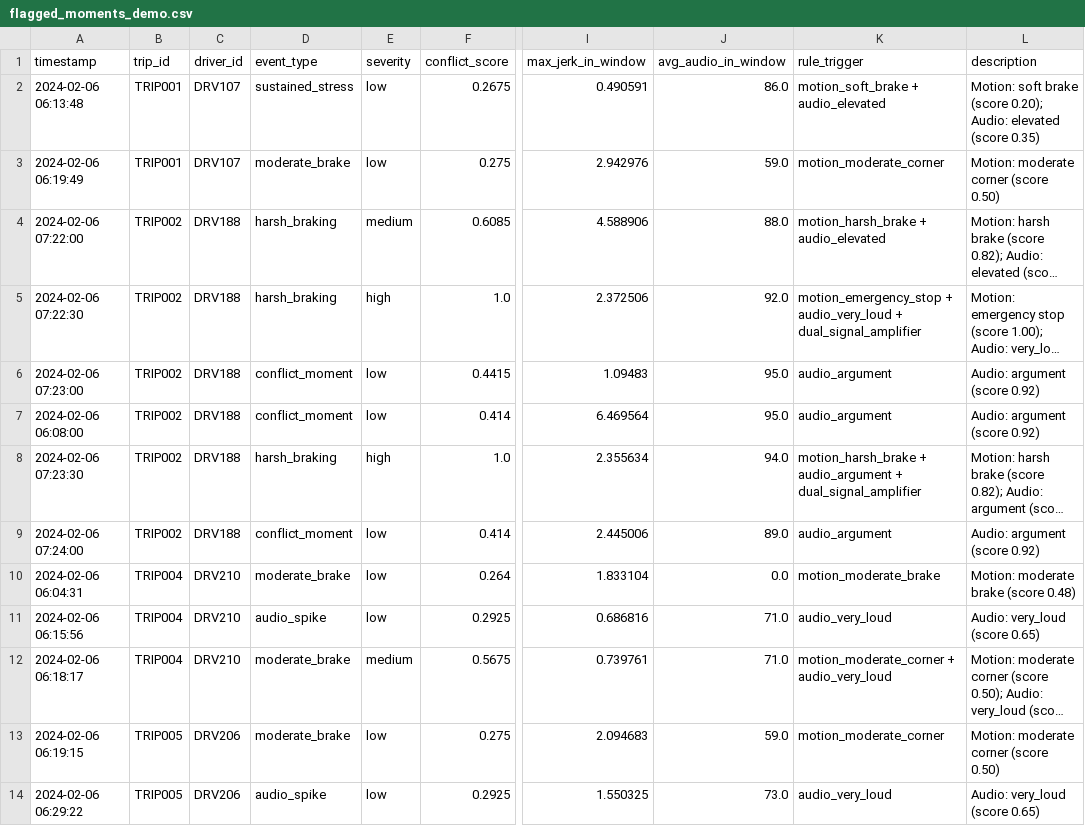
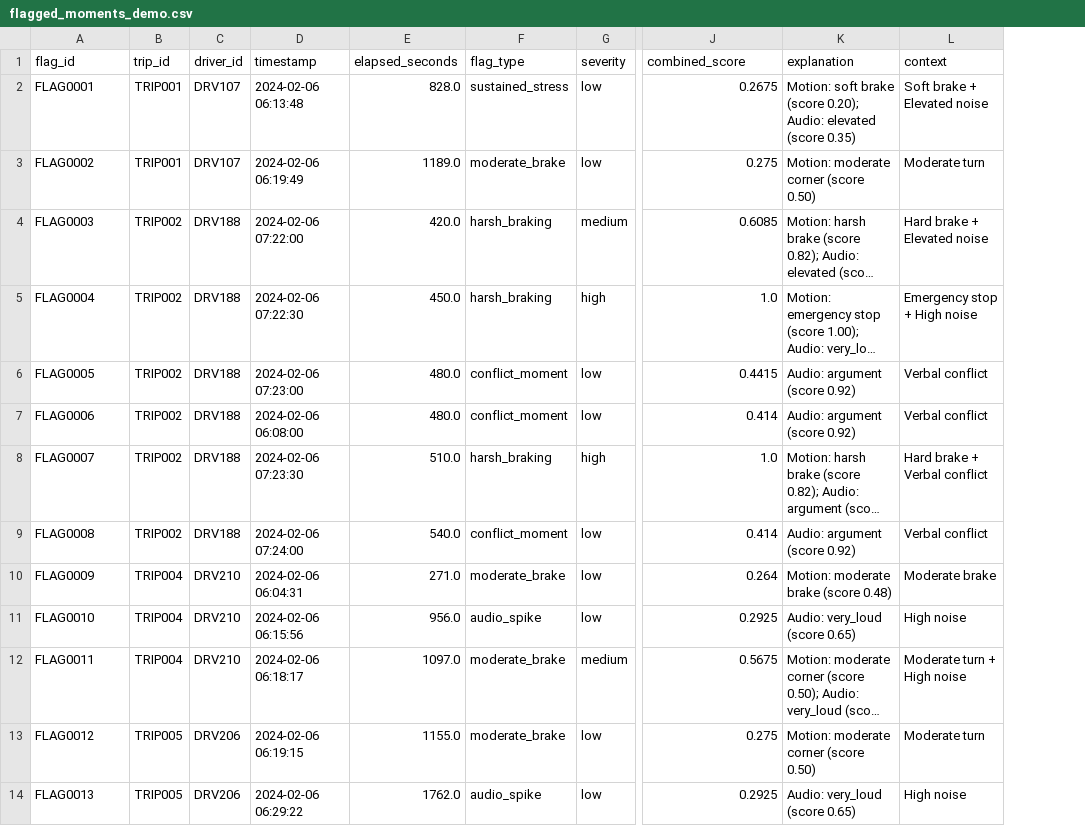
Before and after one commit to Madhur082005/Driver-pulse, a CSV file: backend/flagged_moments_demo.csv, drawn as a sheet; only a part is shown, gaps mark what is left out; long unchanged cells end in …; removed rows and columns are numbered as before the commit, all else as after; the diff covers the shown part only; the diff names each change by its address in the sheet, - before the commit and + after, or states it on an @@ line.

Commit message:
Final V2:Schema with earnings_velocity and stress_score

```diff
--- a/backend/flagged_moments_demo.csv
+++ b/backend/flagged_moments_demo.csv
+column D (timestamp), rows 2-14: 2024-02-06 06:13:48 | 2024-02-06 06:19:49 | 2024-02-06 07:22:00 | 2024-02-06 07:22:30 | 2024-02-06 07:23:00 | 2024-02-06 06:08:00 | 2024-02-06 07:23:30 | 2024-02-06 07:24:00 | 2024-02-06 06:04:31 | 2024-02-06 06:15:56 | 2024-02-06 06:18:17 | 2024-02-06 06:19:15 | 2024-02-06 06:29:22
+column E (elapsed_seconds), rows 2-14: 828.0 | 1189.0 | 420.0 | 450.0 | 480.0 | 480.0 | 510.0 | 540.0 | 271.0 | 956.0 | 1097.0 | 1155.0 | 1762.0
-column F (conflict_score), rows 2-14: 0.2675 | 0.275 | 0.6085 | 1.0 | 0.4415 | 0.414 | 1.0 | 0.414 | 0.264 | 0.2925 | 0.5675 | 0.275 | 0.2925
-column I (max_jerk_in_window), rows 2-14: 0.490591 | 2.942976 | 4.588906 | 2.372506 | 1.09483 | 6.469564 | 2.355634 | 2.445006 | 1.833104 | 0.686816 | 0.739761 | 2.094683 | 1.550325
-column K (rule_trigger), rows 2-14: motion_soft_brake + audio_elevated | motion_moderate_corner | motion_harsh_brake + audio_elevated | motion_emergency_stop + audio_very_loud + dual_signal_amplifier | audio_argument | audio_argument | motion_harsh_brake + audio_argument + dual_signal_amplifier | audio_argument | motion_moderate_brake | audio_very_loud | motion_moderate_corner + audio_very_loud | motion_moderate_corner | audio_very_loud
+column L (context), rows 2-14: Soft brake + Elevated noise | Moderate turn | Hard brake + Elevated noise | Emergency stop + High noise | Verbal conflict | Verbal conflict | Hard brake + Verbal conflict | Verbal conflict | Moderate brake | High noise | Moderate turn + High noise | Moderate turn | High noise
-A1: timestamp
+A1: flag_id
-F1: event_type
+F1: flag_type
-J1: avg_audio_in_window
+J1: combined_score
-K1: description
+K1: explanation
-A2 (flag_id): 2024-02-06 06:13:48
+A2 (flag_id): FLAG0001
-J2 (combined_score): 86.0
+J2 (combined_score): 0.2675
-A3 (flag_id): 2024-02-06 06:19:49
+A3 (flag_id): FLAG0002
-J3 (combined_score): 59.0
+J3 (combined_score): 0.275
-A4 (flag_id): 2024-02-06 07:22:00
+A4 (flag_id): FLAG0003
-J4 (combined_score): 88.0
+J4 (combined_score): 0.6085
-A5 (flag_id): 2024-02-06 07:22:30
+A5 (flag_id): FLAG0004
-J5 (combined_score): 92.0
+J5 (combined_score): 1.0
-A6 (flag_id): 2024-02-06 07:23:00
+A6 (flag_id): FLAG0005
-J6 (combined_score): 95.0
+J6 (combined_score): 0.4415
-A7 (flag_id): 2024-02-06 06:08:00
+A7 (flag_id): FLAG0006
-J7 (combined_score): 95.0
+J7 (combined_score): 0.414
-A8 (flag_id): 2024-02-06 07:23:30
+A8 (flag_id): FLAG0007
-J8 (combined_score): 94.0
+J8 (combined_score): 1.0
-A9 (flag_id): 2024-02-06 07:24:00
+A9 (flag_id): FLAG0008
-J9 (combined_score): 89.0
+J9 (combined_score): 0.414
-A10 (flag_id): 2024-02-06 06:04:31
+A10 (flag_id): FLAG0009
-J10 (combined_score): 0.0
+J10 (combined_score): 0.264
-A11 (flag_id): 2024-02-06 06:15:56
+A11 (flag_id): FLAG0010
-J11 (combined_score): 71.0
+J11 (combined_score): 0.2925
-A12 (flag_id): 2024-02-06 06:18:17
+A12 (flag_id): FLAG0011
-J12 (combined_score): 71.0
+J12 (combined_score): 0.5675
-A13 (flag_id): 2024-02-06 06:19:15
+A13 (flag_id): FLAG0012
-J13 (combined_score): 59.0
+J13 (combined_score): 0.275
-A14 (flag_id): 2024-02-06 06:29:22
+A14 (flag_id): FLAG0013
-J14 (combined_score): 73.0
+J14 (combined_score): 0.2925
```
Also changed, not shown: 62 edited cells elsewhere in this file, backend/trip_summaries_demo.csv, 2 other files.
